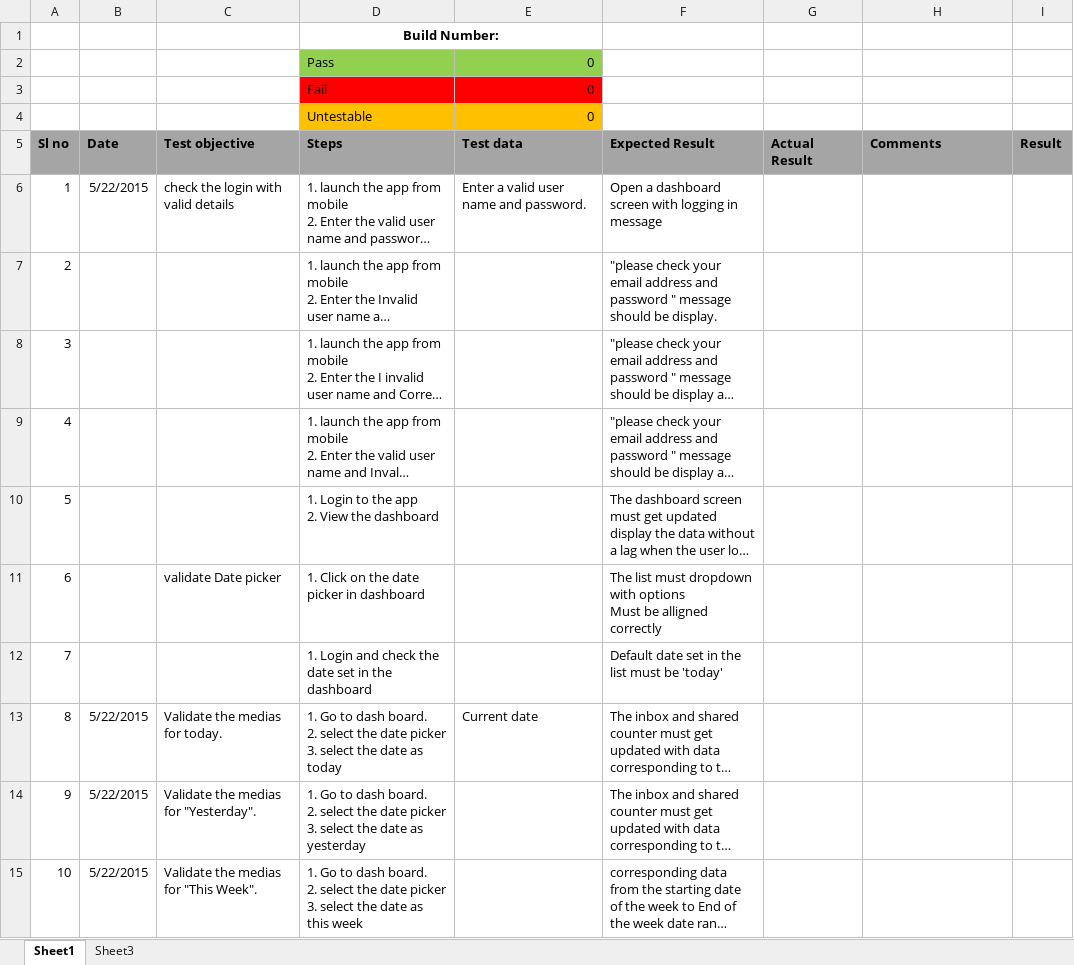
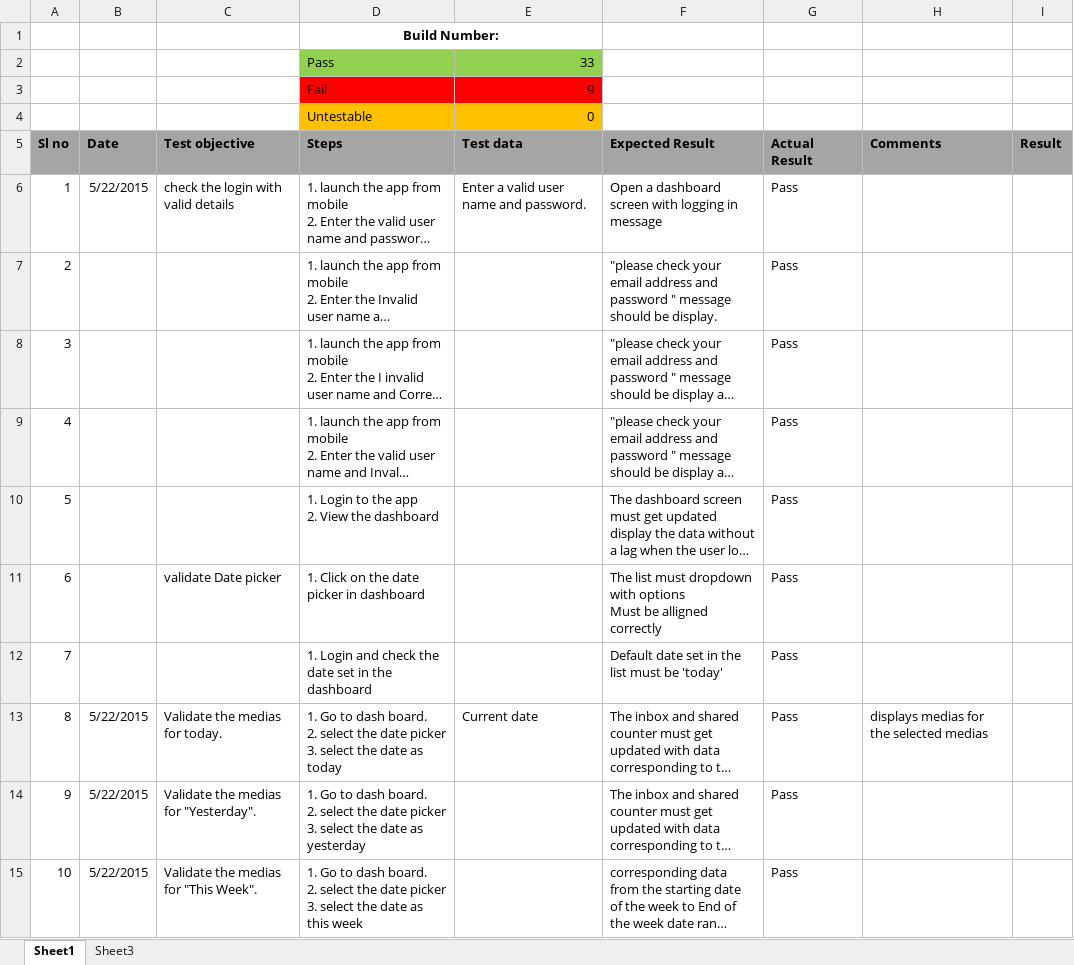
Before and after one commit to Snapooh/TESTING, an Excel workbook: MMS/Test Cases/MONITOR_VIEW/MONITOR_VIEW1.0.xlsx, sheet Sheet1, drawn as a sheet; only a part is shown; long unchanged cells end in …; values as stored, in another font and other column widths than the file's, no borders; conditional formats not drawn; the diff covers the shown part only; the diff names each change by its address in the sheet, - before the commit and + after, or states it on an @@ line.

```diff
--- a/MMS/Test Cases/MONITOR_VIEW/MONITOR_VIEW1.0.xlsx (sheet Sheet1)
+++ b/MMS/Test Cases/MONITOR_VIEW/MONITOR_VIEW1.0.xlsx (sheet Sheet1)
-E2 (Test data): 0
+E2 (Test data): 33
-E3 (Test data): 0
+E3 (Test data): 9
-G6:G15 (Actual Result): (empty)
+G6:G15 (Actual Result): Pass
-H13 (Comments): (empty)
+H13 (Comments): displays medias for the selected medias
```
Also changed, not shown: 42 edited cells elsewhere in this sheet.
